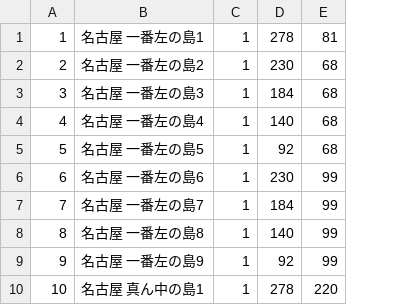
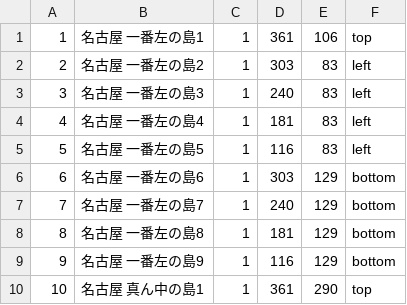
Before and after one commit to nomura565/seat-reservation-app-rest-api, a CSV file: app/db/seat_master.csv, drawn as a sheet; only a part is shown; removed rows and columns are numbered as before the commit, all else as after; the diff names each change by its address in the sheet, - before the commit and + after, or states it on an @@ line.

```diff
--- a/app/db/seat_master.csv
+++ b/app/db/seat_master.csv
-column D, rows 1-10: 278 | 230 | 184 | 140 | 92 | 230 | 184 | 140 | 92 | 278
-column E, rows 1-10: 81 | 68 | 68 | 68 | 68 | 99 | 99 | 99 | 99 | 220
+column D, rows 1-10: 361 | 303 | 240 | 181 | 116 | 303 | 240 | 181 | 116 | 361
+column E, rows 1-10: 106 | 83 | 83 | 83 | 83 | 129 | 129 | 129 | 129 | 290
+column F, rows 1-10: top | left | left | left | left | bottom | bottom | bottom | bottom | top
```
Also changed, not shown: 4 other files.
